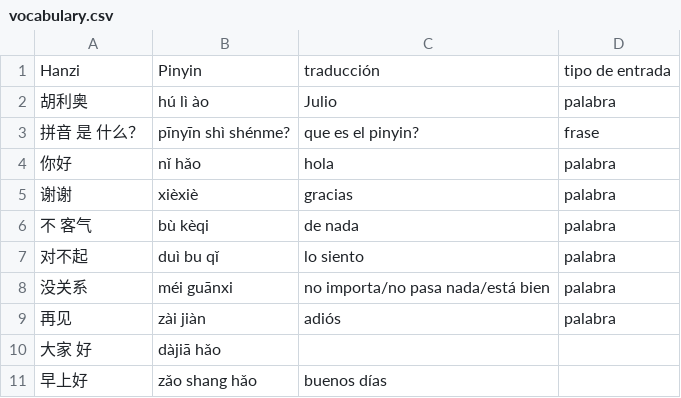
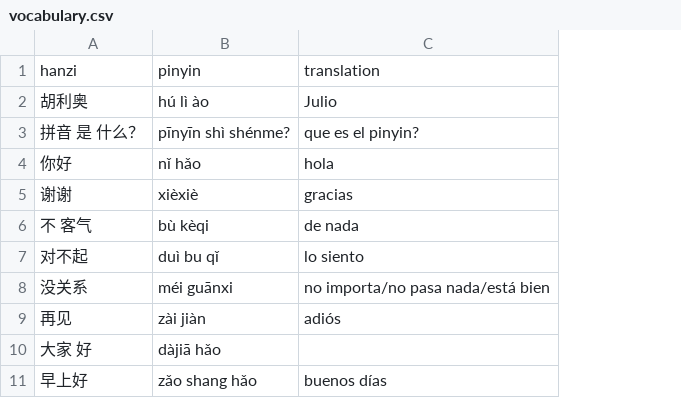
Before and after one commit to juliomederos/learning-chinese, a CSV file: vocabulary.csv, drawn as a sheet; only a part is shown; removed rows and columns are numbered as before the commit, all else as after; the diff names each change by its address in the sheet, - before the commit and + after, or states it on an @@ line.

```diff
--- a/vocabulary.csv
+++ b/vocabulary.csv
-column D, rows 2-9: palabra | frase | palabra | palabra | palabra | palabra | palabra | palabra
-row 1: Hanzi | Pinyin | traducción | tipo de entrada
+row 1: hanzi | pinyin | translation
```
Also changed, not shown: 6 other files.
